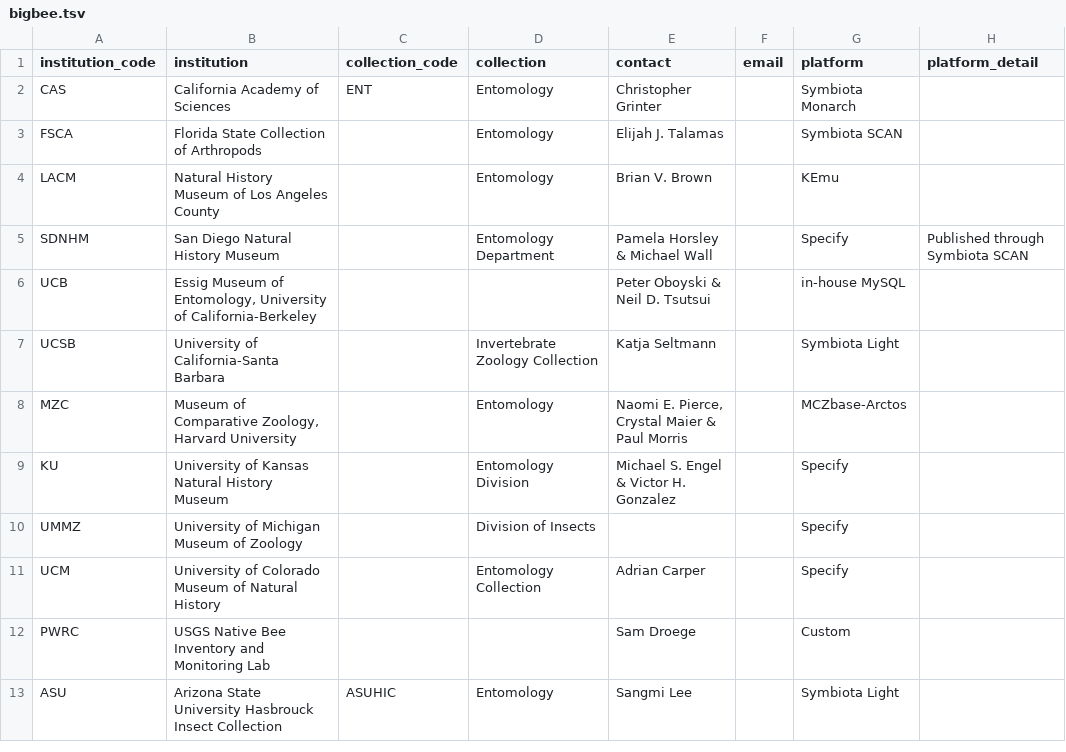
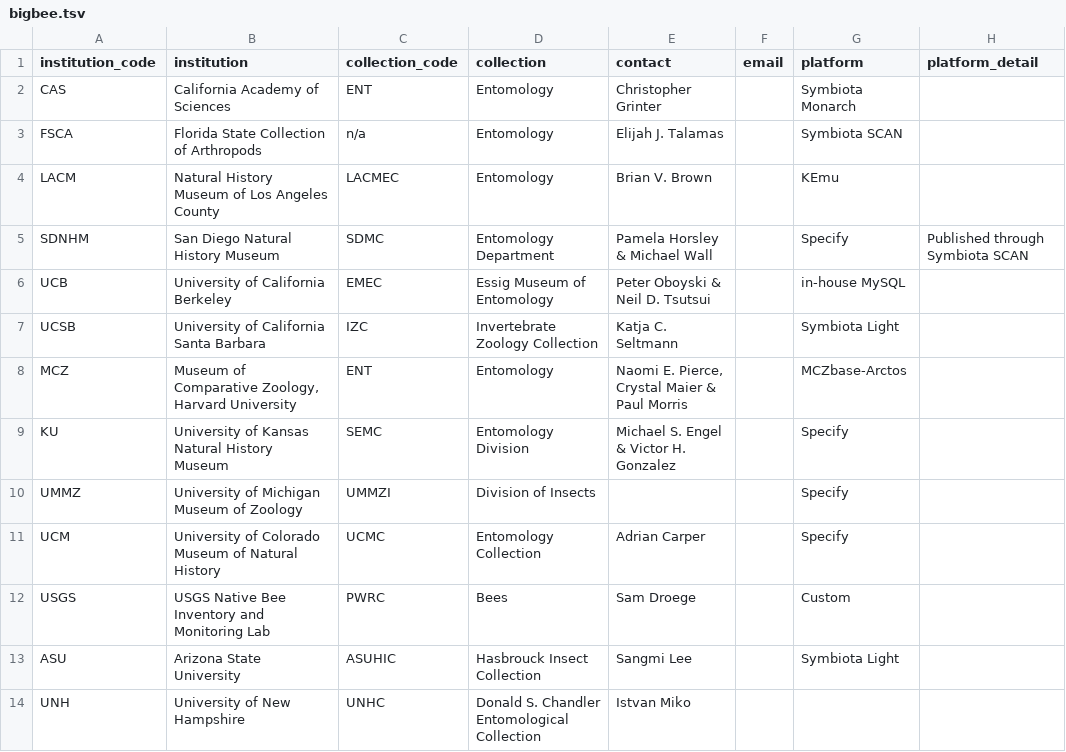
Before and after one commit to globalbioticinteractions/globalbioticinteractions.github.io, a TSV file: _data/bigbee.tsv, drawn as a sheet; only a part is shown; rows hold the shown columns only; the diff names each change by its address in the sheet, - before the commit and + after, or states it on an @@ line.

Commit message:
Update bigbee.tsv

```diff
--- a/_data/bigbee.tsv
+++ b/_data/bigbee.tsv
-C3 (collection_code): (empty)
+C3 (collection_code): n/a
-C4 (collection_code): (empty)
+C4 (collection_code): LACMEC
-C5 (collection_code): (empty)
+C5 (collection_code): SDMC
-B6 (institution): Essig Museum of Entomology, University of California-Berkeley
+B6 (institution): University of California Berkeley
-C6 (collection_code): (empty)
+C6 (collection_code): EMEC
-D6 (collection): (empty)
+D6 (collection): Essig Museum of Entomology
-B7 (institution): University of California-Santa Barbara
+B7 (institution): University of California Santa Barbara
-C7 (collection_code): (empty)
+C7 (collection_code): IZC
-E7 (contact): Katja Seltmann
+E7 (contact): Katja C. Seltmann
-A8 (institution_code): MZC
+A8 (institution_code): MCZ
-C8 (collection_code): (empty)
+C8 (collection_code): ENT
-C9 (collection_code): (empty)
+C9 (collection_code): SEMC
-C10 (collection_code): (empty)
+C10 (collection_code): UMMZI
-C11 (collection_code): (empty)
+C11 (collection_code): UCMC
-A12 (institution_code): PWRC
+A12 (institution_code): USGS
-C12 (collection_code): (empty)
+C12 (collection_code): PWRC
-D12 (collection): (empty)
+D12 (collection): Bees
-B13 (institution): Arizona State University Hasbrouck Insect Collection
+B13 (institution): Arizona State University
-D13 (collection): Entomology
+D13 (collection): Hasbrouck Insect Collection
+row 14: UNH | University of New Hampshire | UNHC | Donald S. Chandler Entomological Collection | Istvan Miko
```
